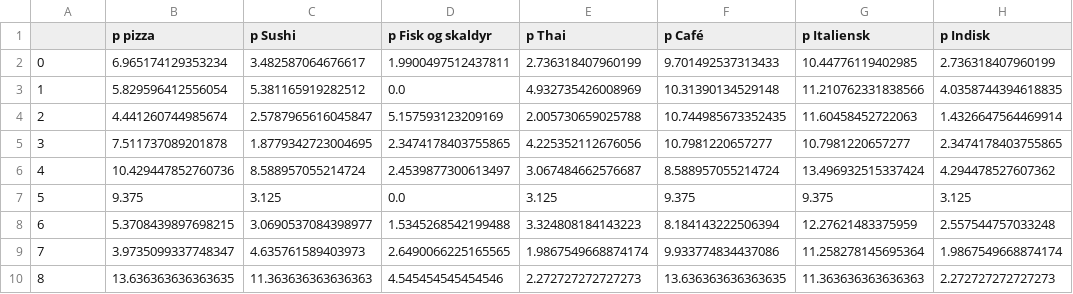
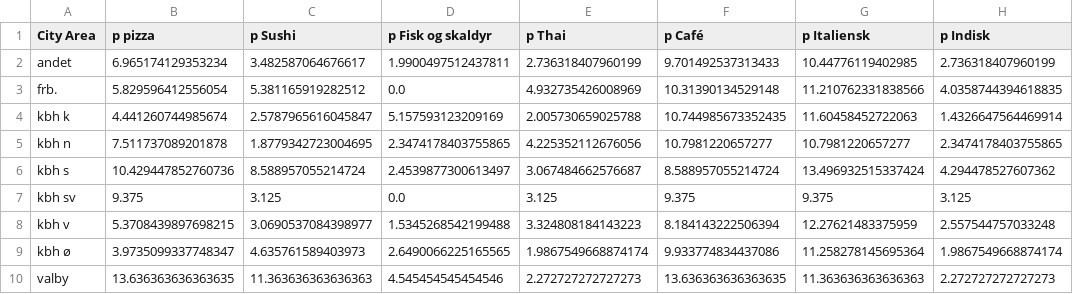
Before and after one commit to EMCK3N/SDS2019-grp20, a CSV file: percent på bydel.csv, drawn as a sheet; only a part is shown; the diff names each change by its address in the sheet, - before the commit and + after, or states it on an @@ line.

```diff
--- a/percent på bydel.csv
+++ b/percent på bydel.csv
-A1: (empty)
+A1: City Area
-A2 (City Area): 0
+A2 (City Area): andet
-A3 (City Area): 1
+A3 (City Area): frb.
-A4 (City Area): 2
+A4 (City Area): kbh k
-A5 (City Area): 3
+A5 (City Area): kbh n
-A6 (City Area): 4
+A6 (City Area): kbh s
-A7 (City Area): 5
+A7 (City Area): kbh sv
-A8 (City Area): 6
+A8 (City Area): kbh v
-A9 (City Area): 7
+A9 (City Area): kbh ø
-A10 (City Area): 8
+A10 (City Area): valby
```
Also changed, not shown: 8 other files.
